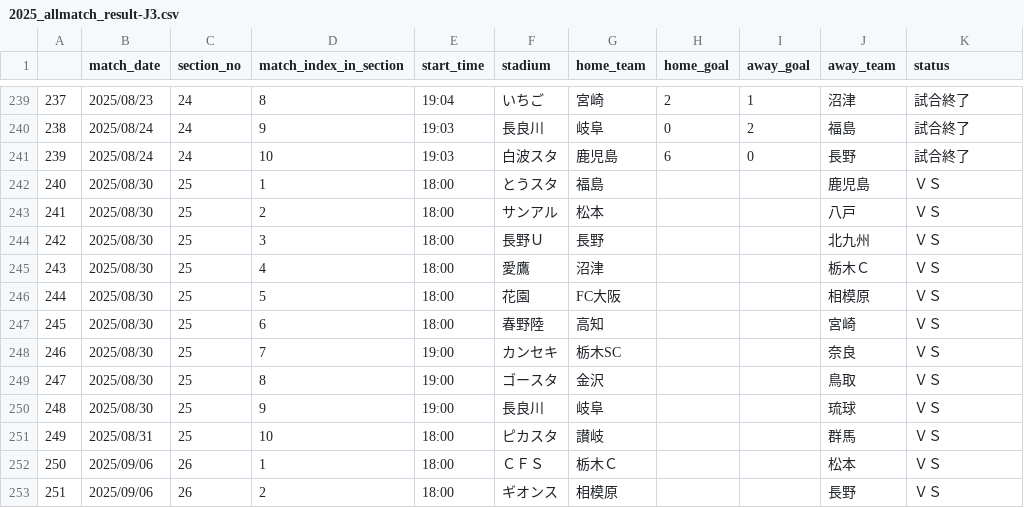
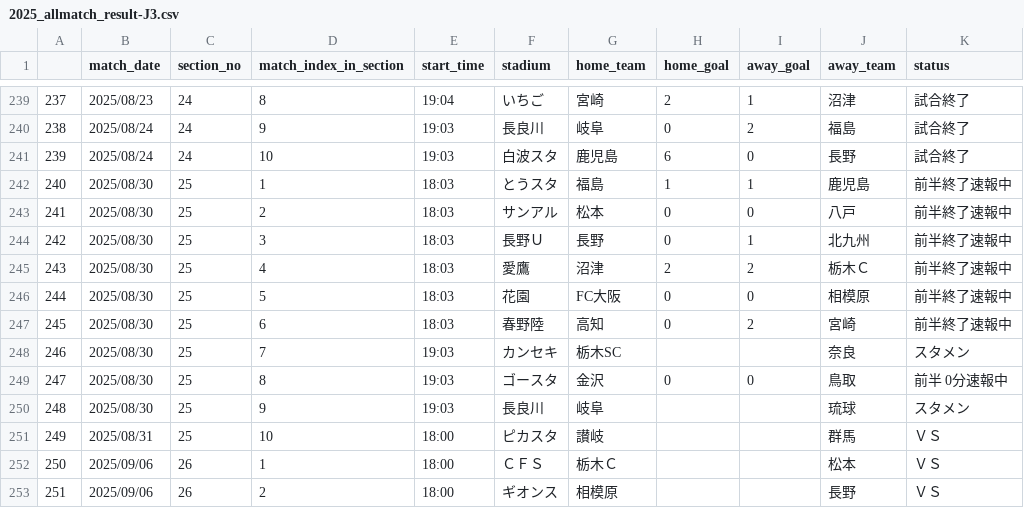
Before and after one commit to mokekuma-git/JLeague_Matches-Bar_Graph, a CSV file: docs/csv/2025_allmatch_result-J3.csv, drawn as a sheet; only a part is shown, gaps mark what is left out.

```diff
--- a/docs/csv/2025_allmatch_result-J3.csv
+++ b/docs/csv/2025_allmatch_result-J3.csv
@@ -241,11 +241,11 @@
 239,2025/08/24,24,10,19:03,白波スタ,鹿児島,6,0,長野,試合終了
-240,2025/08/30,25,1,18:00,とうスタ,福島,,,鹿児島,ＶＳ
-241,2025/08/30,25,2,18:00,サンアル,松本,,,八戸,ＶＳ
-242,2025/08/30,25,3,18:00,長野Ｕ,長野,,,北九州,ＶＳ
-243,2025/08/30,25,4,18:00,愛鷹,沼津,,,栃木Ｃ,ＶＳ
-244,2025/08/30,25,5,18:00,花園,FC大阪,,,相模原,ＶＳ
-245,2025/08/30,25,6,18:00,春野陸,高知,,,宮崎,ＶＳ
-246,2025/08/30,25,7,19:00,カンセキ,栃木SC,,,奈良,ＶＳ
-247,2025/08/30,25,8,19:00,ゴースタ,金沢,,,鳥取,ＶＳ
-248,2025/08/30,25,9,19:00,長良川,岐阜,,,琉球,ＶＳ
+240,2025/08/30,25,1,18:03,とうスタ,福島,1,1,鹿児島,前半終了速報中
+241,2025/08/30,25,2,18:03,サンアル,松本,0,0,八戸,前半終了速報中
+242,2025/08/30,25,3,18:03,長野Ｕ,長野,0,1,北九州,前半終了速報中
+243,2025/08/30,25,4,18:03,愛鷹,沼津,2,2,栃木Ｃ,前半終了速報中
+244,2025/08/30,25,5,18:03,花園,FC大阪,0,0,相模原,前半終了速報中
+245,2025/08/30,25,6,18:03,春野陸,高知,0,2,宮崎,前半終了速報中
+246,2025/08/30,25,7,19:03,カンセキ,栃木SC,,,奈良,スタメン
+247,2025/08/30,25,8,19:03,ゴースタ,金沢,0,0,鳥取,前半 0分速報中
+248,2025/08/30,25,9,19:03,長良川,岐阜,,,琉球,スタメン
 249,2025/08/31,25,10,18:00,ピカスタ,讃岐,,,群馬,ＶＳ
```
Also changed, not shown: docs/csv/2025_allmatch_result-J1.csv, docs/csv/2025_allmatch_result-J2.csv, 1 other file.
